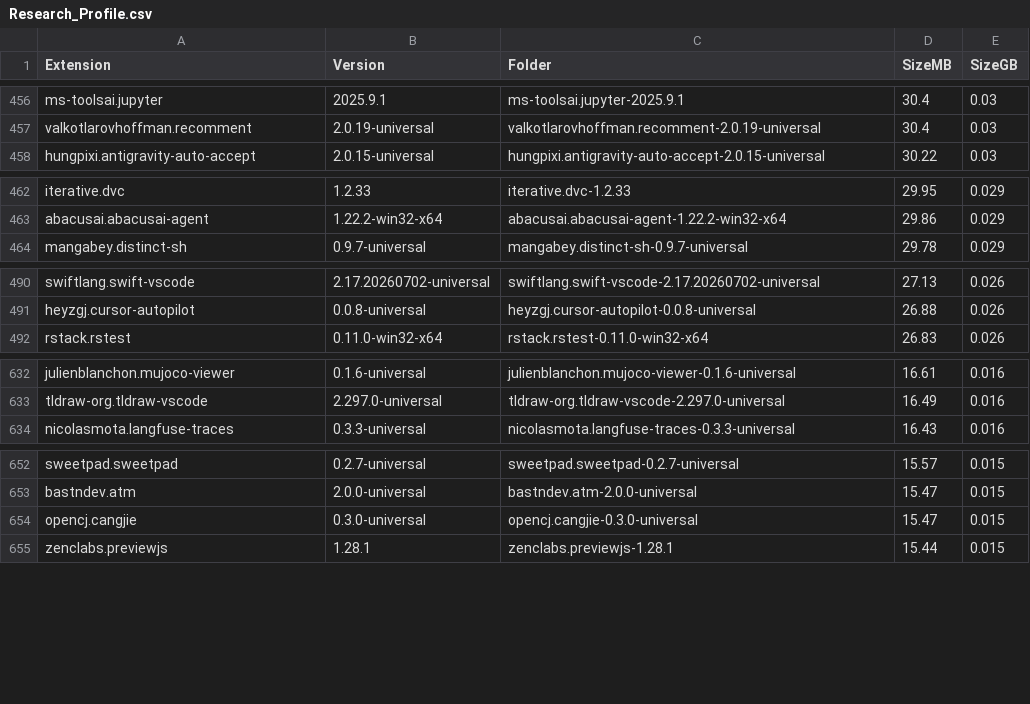
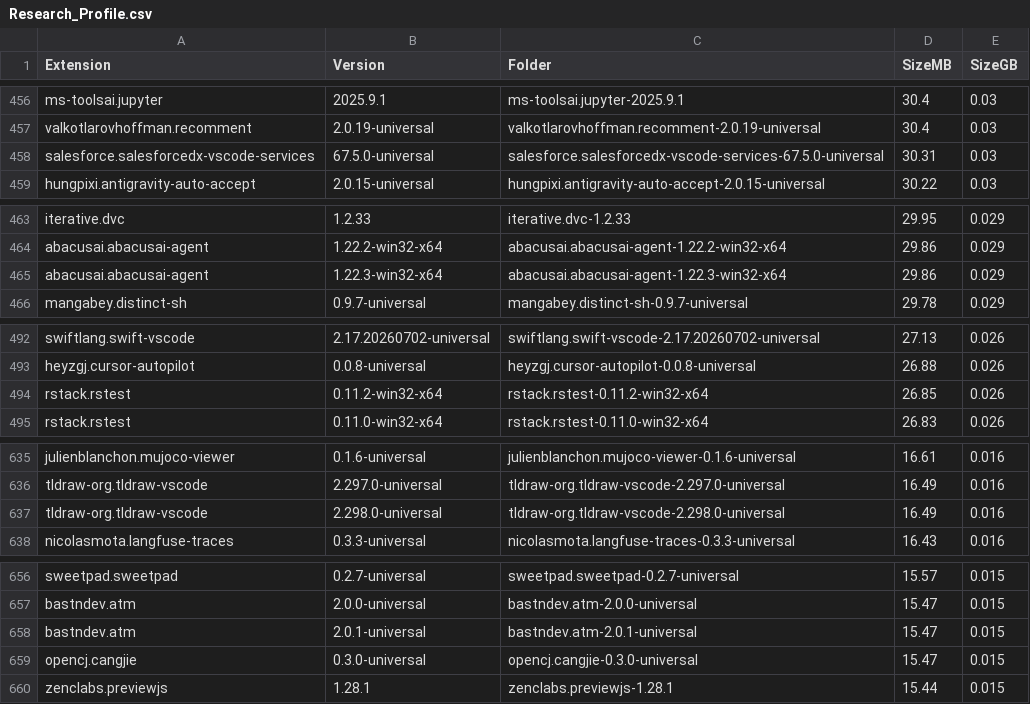
Before and after one commit to engryochan/positron-research-profile, a CSV file: reports/Research_Profile.csv, drawn as a sheet; only a part is shown, gaps mark what is left out; the diff covers the shown part only.

Commit message:
Add Posit assistant directory to gitignore and update duplicate/research reports with new extension versions

```diff
--- a/reports/Research_Profile.csv
+++ b/reports/Research_Profile.csv
@@ -457,2 +457,3 @@ ms-toolsai.jupyter,2025.9.1,ms-toolsai.jupyter-2025.9.1,30.4,0.03
 valkotlarovhoffman.recomment,2.0.19-universal,valkotlarovhoffman.recomment-2.0.19-universal,30.4,0.03
+salesforce.salesforcedx-vscode-services,67.5.0-universal,salesforce.salesforcedx-vscode-services-67.5.0-universal,30.31,0.03
 hungpixi.antigravity-auto-accept,2.0.15-universal,hungpixi.antigravity-auto-accept-2.0.15-universal,30.22,0.03
@@ -463,2 +464,3 @@ iterative.dvc,1.2.33,iterative.dvc-1.2.33,29.95,0.029
 abacusai.abacusai-agent,1.22.2-win32-x64,abacusai.abacusai-agent-1.22.2-win32-x64,29.86,0.029
+abacusai.abacusai-agent,1.22.3-win32-x64,abacusai.abacusai-agent-1.22.3-win32-x64,29.86,0.029
 mangabey.distinct-sh,0.9.7-universal,mangabey.distinct-sh-0.9.7-universal,29.78,0.029
@@ -491,2 +493,3 @@ swiftlang.swift-vscode,2.17.20260702-universal,swiftlang.swift-vscode-2.17.20260
 heyzgj.cursor-autopilot,0.0.8-universal,heyzgj.cursor-autopilot-0.0.8-universal,26.88,0.026
+rstack.rstest,0.11.2-win32-x64,rstack.rstest-0.11.2-win32-x64,26.85,0.026
 rstack.rstest,0.11.0-win32-x64,rstack.rstest-0.11.0-win32-x64,26.83,0.026
@@ -633,2 +636,3 @@ julienblanchon.mujoco-viewer,0.1.6-universal,julienblanchon.mujoco-viewer-0.1.6-
 tldraw-org.tldraw-vscode,2.297.0-universal,tldraw-org.tldraw-vscode-2.297.0-universal,16.49,0.016
+tldraw-org.tldraw-vscode,2.298.0-universal,tldraw-org.tldraw-vscode-2.298.0-universal,16.49,0.016
 nicolasmota.langfuse-traces,0.3.3-universal,nicolasmota.langfuse-traces-0.3.3-universal,16.43,0.016
@@ -653,2 +657,3 @@ sweetpad.sweetpad,0.2.7-universal,sweetpad.sweetpad-0.2.7-universal,15.57,0.015
 bastndev.atm,2.0.0-universal,bastndev.atm-2.0.0-universal,15.47,0.015
+bastndev.atm,2.0.1-universal,bastndev.atm-2.0.1-universal,15.47,0.015
 opencj.cangjie,0.3.0-universal,opencj.cangjie-0.3.0-universal,15.47,0.015
```
Also changed, not shown: 23 added rows elsewhere in this file, 3 other files.
